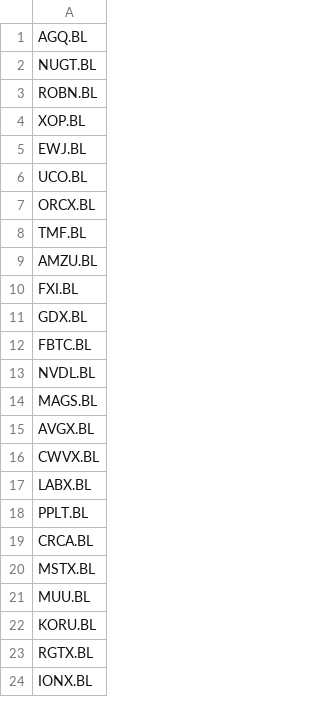
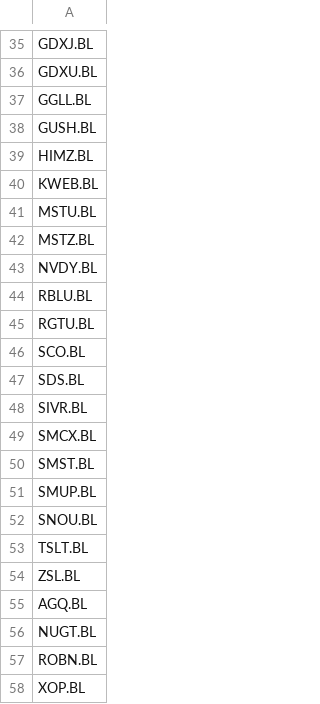
Before and after one commit to sammy-chu/k_app, a CSV file: ETF.csv, drawn as a sheet; only a part is shown, gaps mark what is left out; the shorter side is filled out with more unchanged rows; the diff covers the shown part only; the diff names each change by its address in the sheet, - before the commit and + after, or states it on an @@ line.

```diff
--- a/ETF.csv
+++ b/ETF.csv
+row 35: GDXJ.BL
+row 36: GDXU.BL
+row 37: GGLL.BL
+row 38: GUSH.BL
+row 39: HIMZ.BL
+row 40: KWEB.BL
+row 41: MSTU.BL
+row 42: MSTZ.BL
+row 43: NVDY.BL
+row 44: RBLU.BL
+row 45: RGTU.BL
+row 46: SCO.BL
+row 47: SDS.BL
+row 48: SIVR.BL
+row 49: SMCX.BL
+row 50: SMST.BL
+row 51: SMUP.BL
+row 52: SNOU.BL
+row 53: TSLT.BL
+row 54: ZSL.BL
```
Also changed, not shown: 34 added rows elsewhere in this file, 3 other files.
